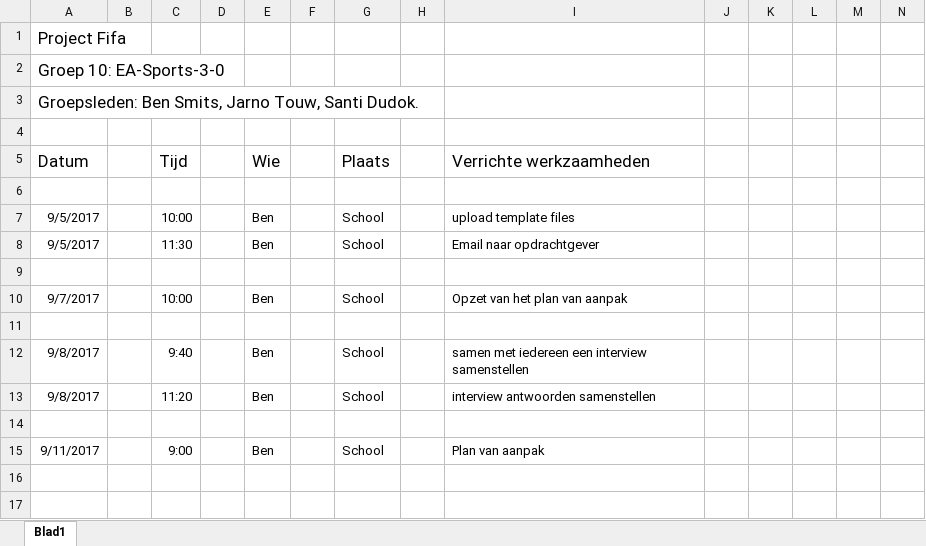
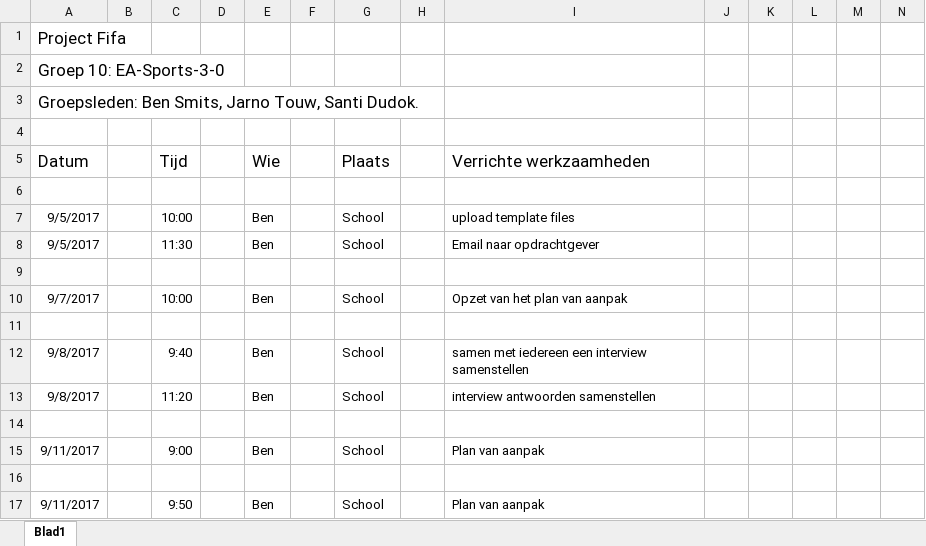
Before and after one commit to IetsGeks/Barroc-IT, an Excel workbook: documentatie/logboek/personlijke_logboek/Logboek_Ben_Smits.xlsx, sheet Blad1, drawn as a sheet; only a part is shown; values as stored, in another font and other column widths than the file's, no borders; rows hold the shown columns only; the diff names each change by its address in the sheet, - before the commit and + after, or states it on an @@ line.

Commit message:
plan van aanpak en logboek

```diff
--- a/documentatie/logboek/personlijke_logboek/Logboek_Ben_Smits.xlsx (sheet Blad1)
+++ b/documentatie/logboek/personlijke_logboek/Logboek_Ben_Smits.xlsx (sheet Blad1)
+row 16: (empty)
+row 17: 9/11/2017 |  | 9:50 |  | Ben |  | School |  | Plan van aanpak
```
Also changed, not shown: documentatie/vergadering/Agenda/agenda_12-09-2017.xlsx, 3 other files.
